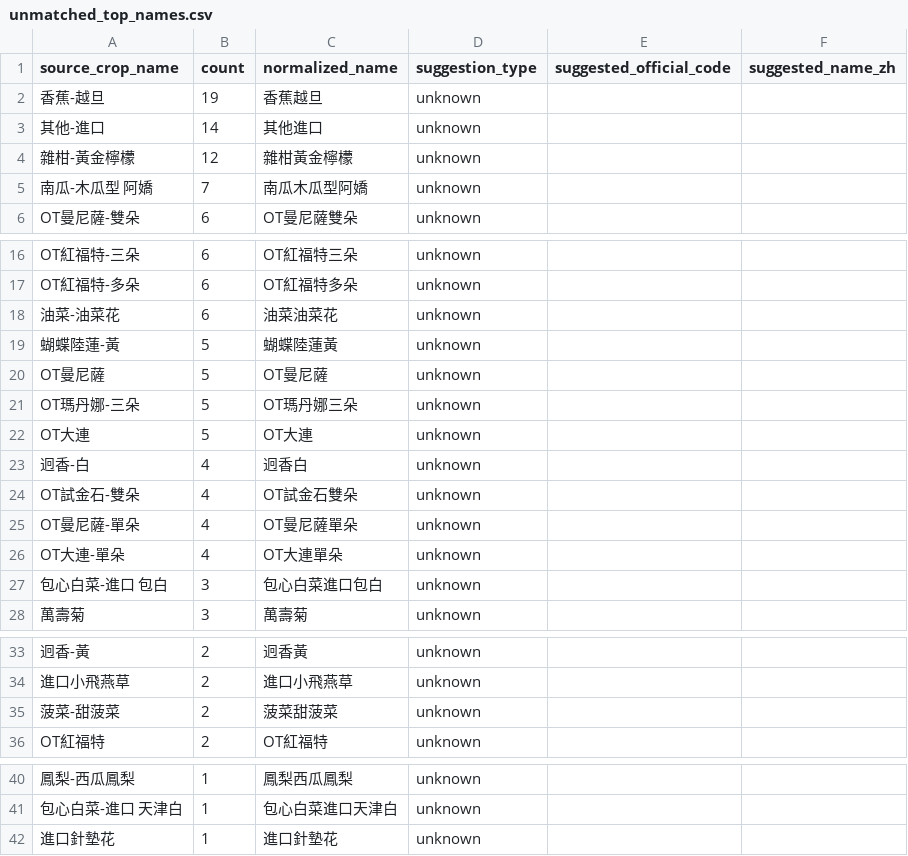
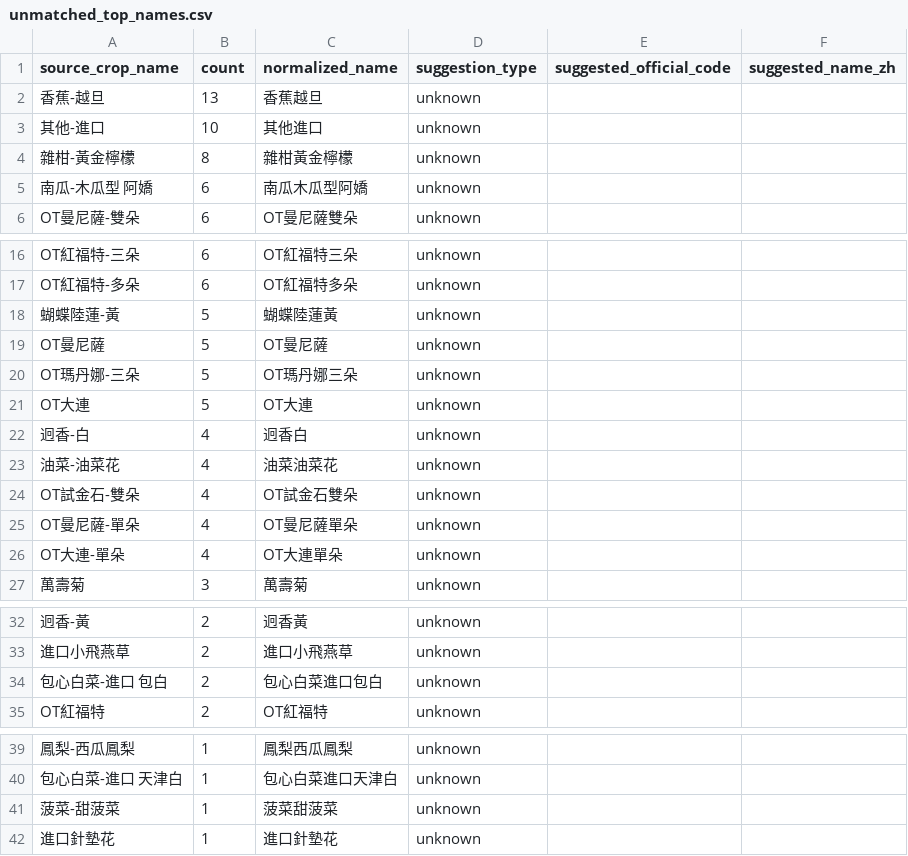
Before and after one commit to junborisproject0207-collab/vege-price-backend, a CSV file: output/unmatched_top_names.csv, drawn as a sheet; only a part is shown, gaps mark what is left out; removed rows and columns are numbered as before the commit, all else as after; the diff names each change by its address in the sheet, - before the commit and + after, or states it on an @@ line.

```diff
--- a/output/unmatched_top_names.csv
+++ b/output/unmatched_top_names.csv
-B2 (count): 19
+B2 (count): 13
-B3 (count): 14
+B3 (count): 10
-B4 (count): 12
+B4 (count): 8
-B5 (count): 7
+B5 (count): 6
-row 18: 油菜-油菜花 | 6 | 油菜油菜花 | unknown
+row 23: 油菜-油菜花 | 4 | 油菜油菜花 | unknown
-row 27: 包心白菜-進口 包白 | 3 | 包心白菜進口包白 | unknown
-A34 (source_crop_name): 菠菜-甜菠菜
+A34 (source_crop_name): 包心白菜-進口 包白
-C34 (normalized_name): 菠菜甜菠菜
+C34 (normalized_name): 包心白菜進口包白
+row 41: 菠菜-甜菠菜 | 1 | 菠菜甜菠菜 | unknown
```
Also changed, not shown: output/unmatched_price_items.csv, output/unmatched_top_codes.csv, 9 other files.
